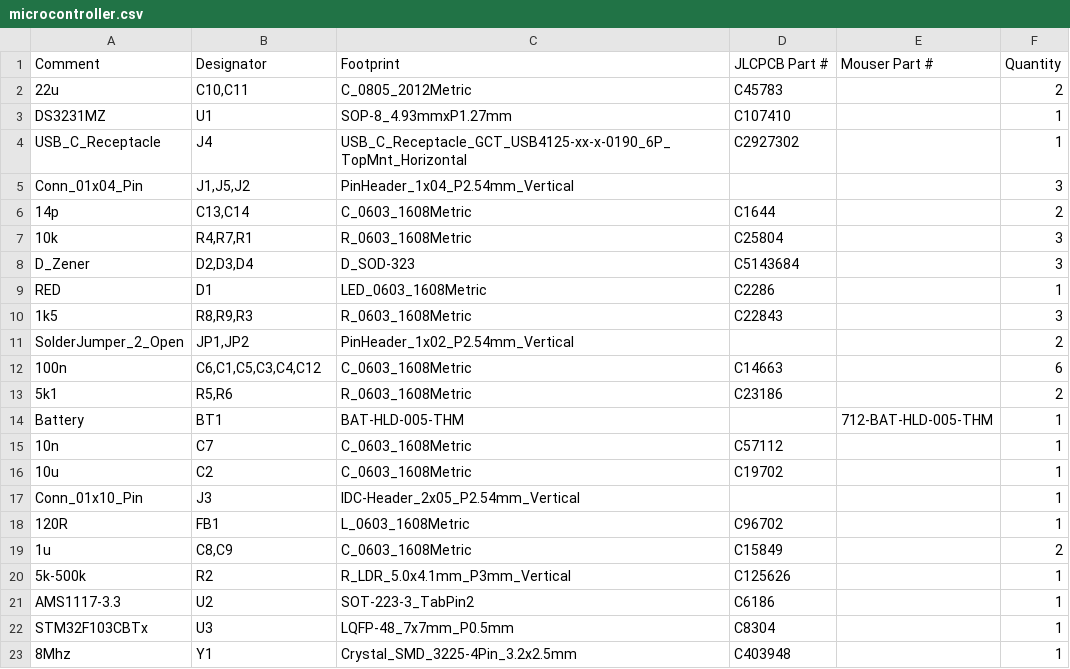
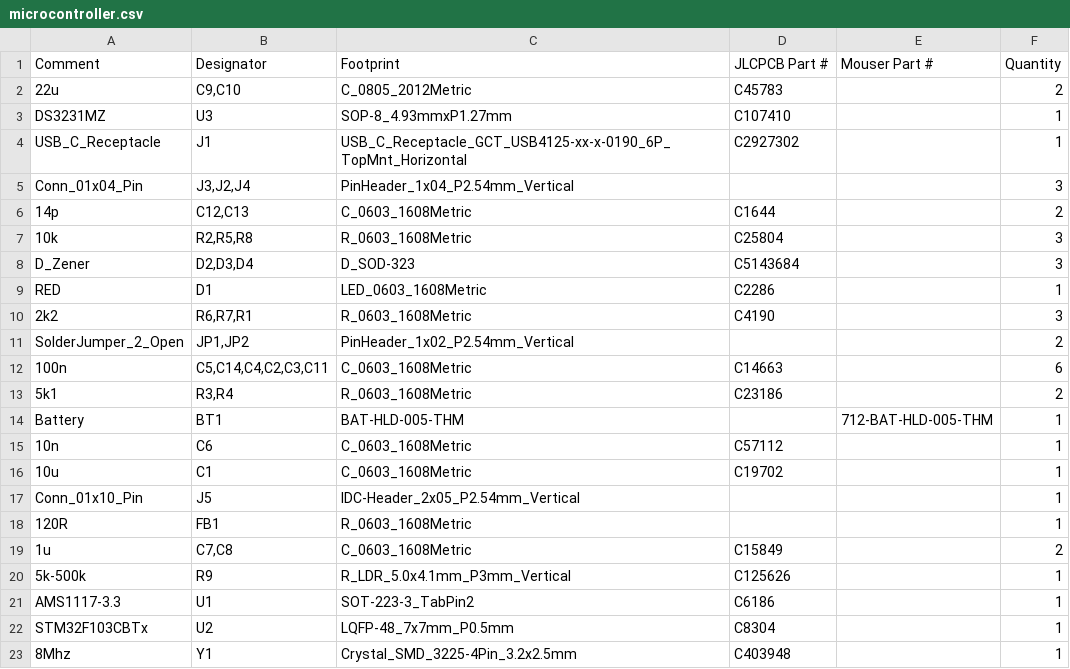
Before and after one commit to Hardware7253/OperationUrd, a CSV file: microcontroller/manufacture/microcontroller.csv, drawn as a sheet.

```diff
--- a/microcontroller/manufacture/microcontroller.csv
+++ b/microcontroller/manufacture/microcontroller.csv
@@ -1,23 +1,23 @@
 "Comment";"Designator";"Footprint";"JLCPCB Part #";"Mouser Part #";"Quantity"
-"22u";"C10,C11";"C_0805_2012Metric";"C45783";;2
-"DS3231MZ";"U1";"SOP-8_4.93mmxP1.27mm";"C107410";;1
-"USB_C_Receptacle";"J4";"USB_C_Receptacle_GCT_USB4125-xx-x-0190_6P_TopMnt_Horizontal";"C2927302";;1
-"Conn_01x04_Pin";"J1,J5,J2";"PinHeader_1x04_P2.54mm_Vertical";;;3
-"14p";"C13,C14";"C_0603_1608Metric";"C1644";;2
-"10k";"R4,R7,R1";"R_0603_1608Metric";"C25804";;3
+"22u";"C9,C10";"C_0805_2012Metric";"C45783";;2
+"DS3231MZ";"U3";"SOP-8_4.93mmxP1.27mm";"C107410";;1
+"USB_C_Receptacle";"J1";"USB_C_Receptacle_GCT_USB4125-xx-x-0190_6P_TopMnt_Horizontal";"C2927302";;1
+"Conn_01x04_Pin";"J3,J2,J4";"PinHeader_1x04_P2.54mm_Vertical";;;3
+"14p";"C12,C13";"C_0603_1608Metric";"C1644";;2
+"10k";"R2,R5,R8";"R_0603_1608Metric";"C25804";;3
 "D_Zener";"D2,D3,D4";"D_SOD-323";C5143684;;3
 "RED";"D1";"LED_0603_1608Metric";"C2286";;1
-"1k5";"R8,R9,R3";"R_0603_1608Metric";"C22843";;3
+"2k2";"R6,R7,R1";"R_0603_1608Metric";"C4190";;3
 "SolderJumper_2_Open";"JP1,JP2";"PinHeader_1x02_P2.54mm_Vertical";;;2
-"100n";"C6,C1,C5,C3,C4,C12";"C_0603_1608Metric";"C14663";;6
-"5k1";"R5,R6";"R_0603_1608Metric";"C23186";;2
+"100n";"C5,C14,C4,C2,C3,C11";"C_0603_1608Metric";"C14663";;6
+"5k1";"R3,R4";"R_0603_1608Metric";"C23186";;2
 "Battery";"BT1";"BAT-HLD-005-THM";;"712-BAT-HLD-005-THM";1
-"10n";"C7";"C_0603_1608Metric";"C57112";;1
-"10u";"C2";"C_0603_1608Metric";"C19702";;1
-"Conn_01x10_Pin";"J3";"IDC-Header_2x05_P2.54mm_Vertical";;;1
-"120R";"FB1";"L_0603_1608Metric";"C96702";;1
-"1u";"C8,C9";"C_0603_1608Metric";"C15849";;2
-"5k-500k";"R2";"R_LDR_5.0x4.1mm_P3mm_Vertical";"C125626";;1
-"AMS1117-3.3";"U2";"SOT-223-3_TabPin2";"C6186";;1
-"STM32F103CBTx";"U3";"LQFP-48_7x7mm_P0.5mm";"C8304";;1
+"10n";"C6";"C_0603_1608Metric";"C57112";;1
+"10u";"C1";"C_0603_1608Metric";"C19702";;1
+"Conn_01x10_Pin";"J5";"IDC-Header_2x05_P2.54mm_Vertical";;;1
+"120R";"FB1";"R_0603_1608Metric";;;1
+"1u";"C7,C8";"C_0603_1608Metric";"C15849";;2
+"5k-500k";"R9";"R_LDR_5.0x4.1mm_P3mm_Vertical";"C125626";;1
+"AMS1117-3.3";"U1";"SOT-223-3_TabPin2";"C6186";;1
+"STM32F103CBTx";"U2";"LQFP-48_7x7mm_P0.5mm";"C8304";;1
 "8Mhz";"Y1";"Crystal_SMD_3225-4Pin_3.2x2.5mm";"C403948";;1
```
Also changed, not shown: master_bom.csv, nixie_board/manufacture/nixie_board.csv, 50 other files.
